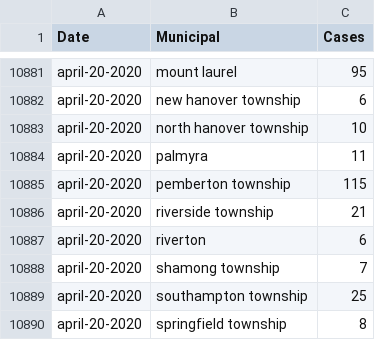
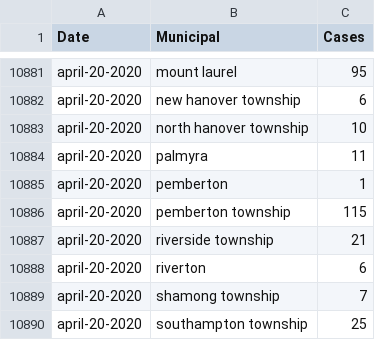
Before and after one commit to saaqebs/covid19-newjersey, a CSV file: nj_total.csv, drawn as a sheet; only a part is shown, gaps mark what is left out; the shorter side is filled out with more unchanged rows.

```diff
--- a/nj_total.csv
+++ b/nj_total.csv
@@ -10884,2 +10884,3 @@ april-20-2020,north hanover township,10
 april-20-2020,palmyra,11
+april-20-2020,pemberton,1
 april-20-2020,pemberton township,115
```
Also changed, not shown: 3 other files.
